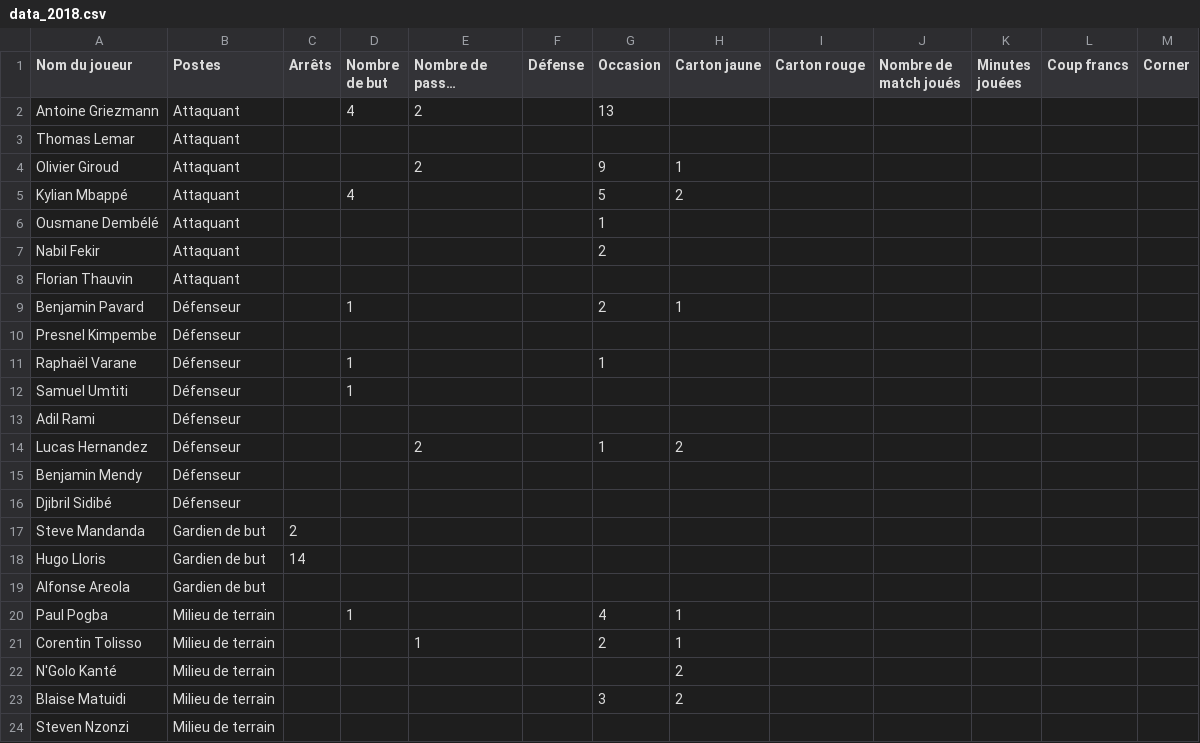
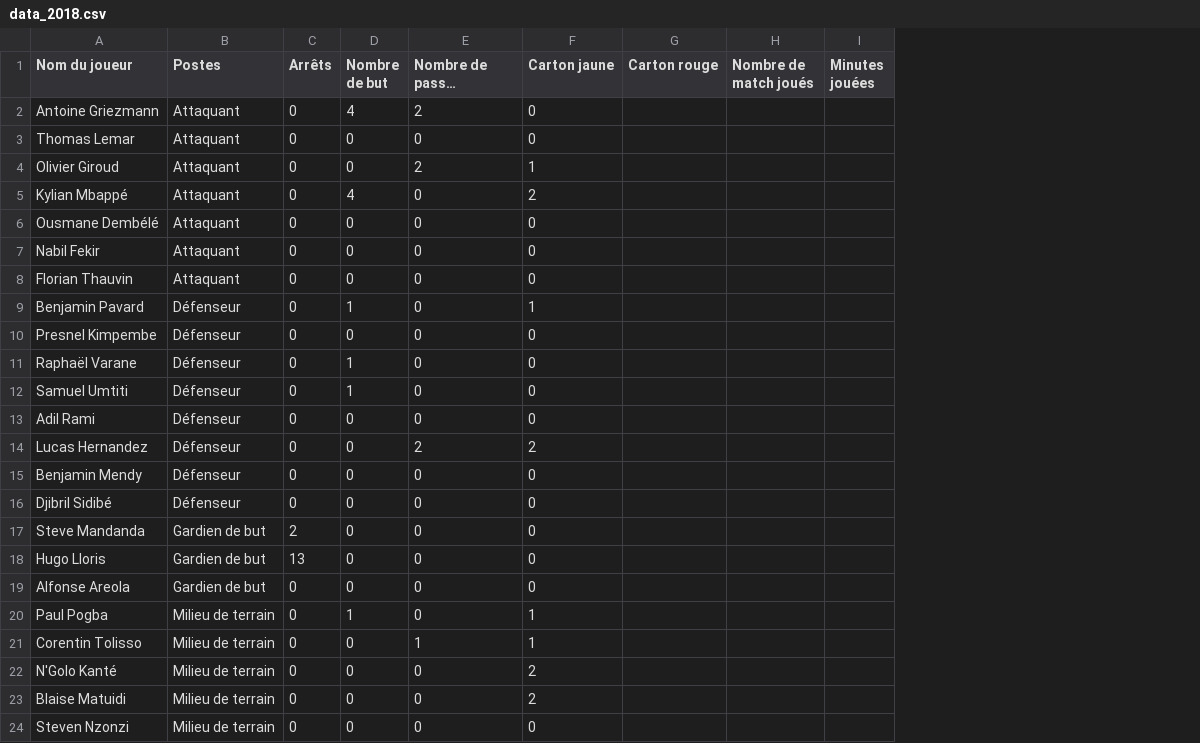
Before and after one commit to YohanCohen-Solal/statistiques_football, a CSV file: data_2018.csv, drawn as a sheet; long unchanged cells end in …; removed rows and columns are numbered as before the commit, all else as after; the diff names each change by its address in the sheet, - before the commit and + after, or states it on an @@ line.

```diff
--- a/data_2018.csv
+++ b/data_2018.csv
-column F (Défense), empty
-column G (Occasion), rows 2-23: 13 |  | 9 | 5 | 1 | 2 |  | 2 |  | 1 |  |  | 1 |  |  |  |  |  | 4 | 2 |  | 3
-column L (Coup francs), empty
-column M (Corner), empty
-C2:C16 (Arrêts): (empty)
+C2:C16 (Arrêts): 0
-F2:F3 (Carton jaune): (empty)
+F2:F3 (Carton jaune): 0
-D3:D4 (Nombre de but): (empty)
+D3:D4 (Nombre de but): 0
-E3 (Nombre de passes décisives): (empty)
+E3 (Nombre de passes décisives): 0
-E5:E13 (Nombre de passes décisives): (empty)
+E5:E13 (Nombre de passes décisives): 0
-D6:D8 (Nombre de but): (empty)
+D6:D8 (Nombre de but): 0
-F6:F8 (Carton jaune): (empty)
+F6:F8 (Carton jaune): 0
-D10 (Nombre de but): (empty)
+D10 (Nombre de but): 0
-F10:F13 (Carton jaune): (empty)
+F10:F13 (Carton jaune): 0
-D13:D19 (Nombre de but): (empty)
+D13:D19 (Nombre de but): 0
-E15:E20 (Nombre de passes décisives): (empty)
+E15:E20 (Nombre de passes décisives): 0
-F15:F19 (Carton jaune): (empty)
+F15:F19 (Carton jaune): 0
-C18 (Arrêts): 14
+C18 (Arrêts): 13
-C19:C24 (Arrêts): (empty)
+C19:C24 (Arrêts): 0
-D21:D24 (Nombre de but): (empty)
+D21:D24 (Nombre de but): 0
-E22:E24 (Nombre de passes décisives): (empty)
+E22:E24 (Nombre de passes décisives): 0
-F24 (Carton jaune): (empty)
+F24 (Carton jaune): 0
```
Also changed, not shown: data_1998.csv, 2 other files.
